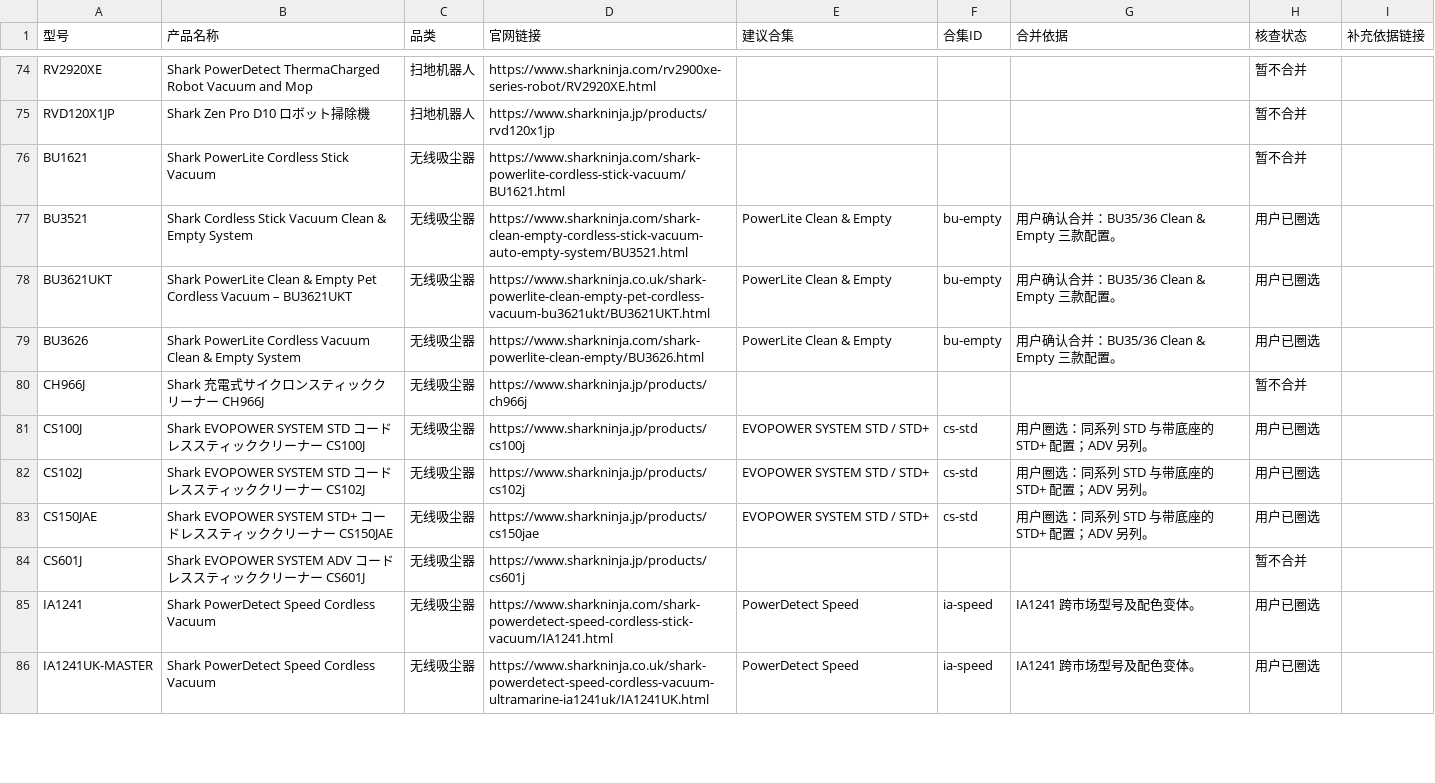
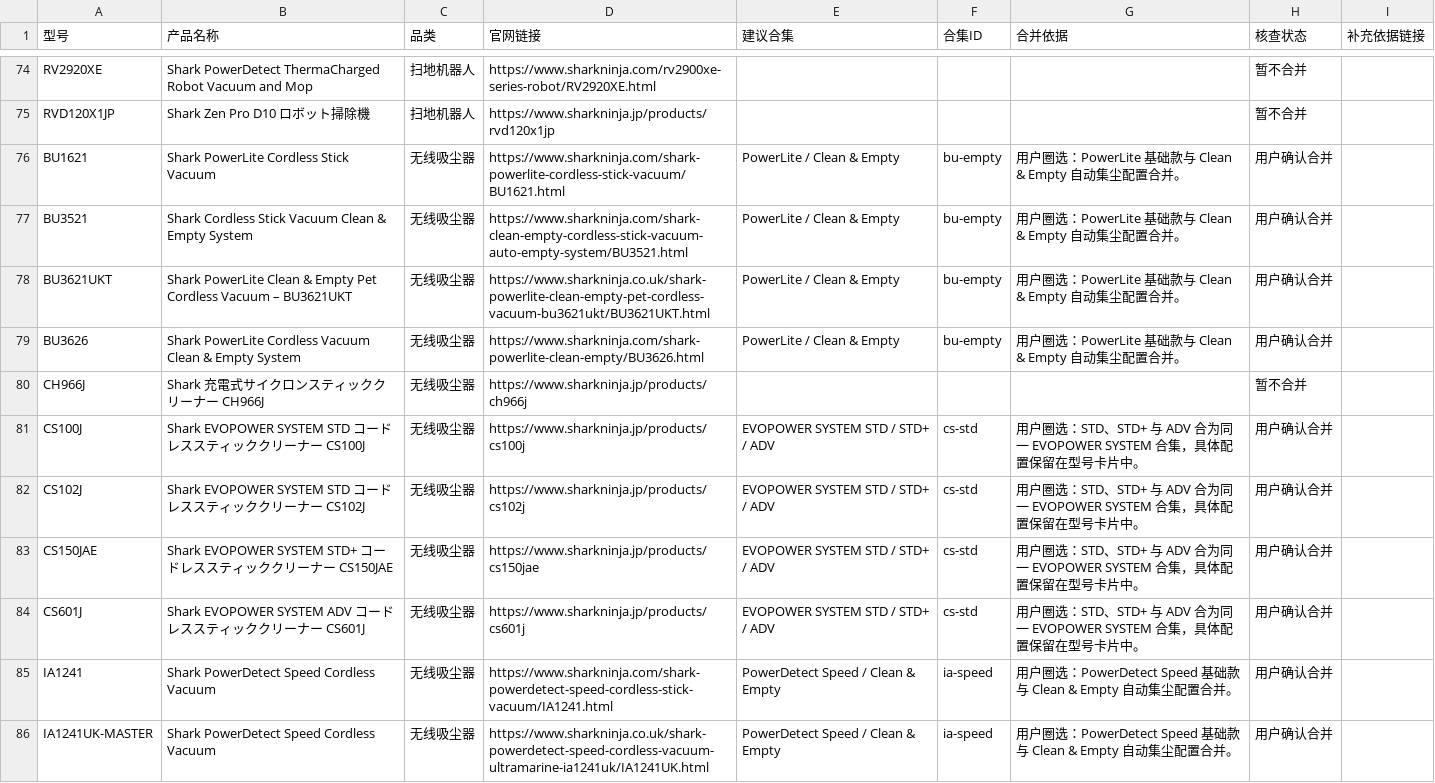
Before and after one commit to Victor-hzh/shark-product-portfolio, a CSV file: data/platform-review.csv, drawn as a sheet; only a part is shown, gaps mark what is left out; the diff covers the shown part only.

Commit message:
Merge seven user-selected Shark card groups

```diff
--- a/data/platform-review.csv
+++ b/data/platform-review.csv
@@ -75,12 +75,12 @@ RV2920XE,Shark PowerDetect ThermaCharged Robot Vacuum and Mop,扫地机器人,ht
 RVD120X1JP,Shark Zen Pro D10 ロボット掃除機,扫地机器人,https://www.sharkninja.jp/products/rvd120x1jp,,,,暂不合并,
-BU1621,Shark PowerLite Cordless Stick Vacuum,无线吸尘器,https://www.sharkninja.com/shark-powerlite-cordless-stick-vacuum/BU1621.html,,,,暂不合并,
-BU3521,Shark Cordless Stick Vacuum Clean & Empty System,无线吸尘器,https://www.sharkninja.com/shark-clean-empty-cordless-stick-vacuum-auto-empty-system/BU3521.html,PowerLite Clean & Empty,bu-empty,用户确认合并：BU35/36 Clean & Empty 三款配置。,用户已圈选,
-BU3621UKT,Shark PowerLite Clean & Empty Pet Cordless Vacuum – BU3621UKT,无线吸尘器,https://www.sharkninja.co.uk/shark-powerlite-clean-empty-pet-cordless-vacuum-bu3621ukt/BU3621UKT.html,PowerLite Clean & Empty,bu-empty,用户确认合并：BU35/36 Clean & Empty 三款配置。,用户已圈选,
-BU3626,Shark PowerLite Cordless Vacuum Clean & Empty System,无线吸尘器,https://www.sharkninja.com/shark-powerlite-clean-empty/BU3626.html,PowerLite Clean & Empty,bu-empty,用户确认合并：BU35/36 Clean & Empty 三款配置。,用户已圈选,
+BU1621,Shark PowerLite Cordless Stick Vacuum,无线吸尘器,https://www.sharkninja.com/shark-powerlite-cordless-stick-vacuum/BU1621.html,PowerLite / Clean & Empty,bu-empty,用户圈选：PowerLite 基础款与 Clean & Empty 自动集尘配置合并。,用户确认合并,
+BU3521,Shark Cordless Stick Vacuum Clean & Empty System,无线吸尘器,https://www.sharkninja.com/shark-clean-empty-cordless-stick-vacuum-auto-empty-system/BU3521.html,PowerLite / Clean & Empty,bu-empty,用户圈选：PowerLite 基础款与 Clean & Empty 自动集尘配置合并。,用户确认合并,
+BU3621UKT,Shark PowerLite Clean & Empty Pet Cordless Vacuum – BU3621UKT,无线吸尘器,https://www.sharkninja.co.uk/shark-powerlite-clean-empty-pet-cordless-vacuum-bu3621ukt/BU3621UKT.html,PowerLite / Clean & Empty,bu-empty,用户圈选：PowerLite 基础款与 Clean & Empty 自动集尘配置合并。,用户确认合并,
+BU3626,Shark PowerLite Cordless Vacuum Clean & Empty System,无线吸尘器,https://www.sharkninja.com/shark-powerlite-clean-empty/BU3626.html,PowerLite / Clean & Empty,bu-empty,用户圈选：PowerLite 基础款与 Clean & Empty 自动集尘配置合并。,用户确认合并,
 CH966J,Shark 充電式サイクロンスティッククリーナー CH966J,无线吸尘器,https://www.sharkninja.jp/products/ch966j,,,,暂不合并,
-CS100J,Shark EVOPOWER SYSTEM STD コードレススティッククリーナー CS100J,无线吸尘器,https://www.sharkninja.jp/products/cs100j,EVOPOWER SYSTEM STD / STD+,cs-std,用户圈选：同系列 STD 与带底座的 STD+ 配置；ADV 另列。,用户已圈选,
-CS102J,Shark EVOPOWER SYSTEM STD コードレススティッククリーナー CS102J,无线吸尘器,https://www.sharkninja.jp/products/cs102j,EVOPOWER SYSTEM STD / STD+,cs-std,用户圈选：同系列 STD 与带底座的 STD+ 配置；ADV 另列。,用户已圈选,
-CS150JAE,Shark EVOPOWER SYSTEM STD+ コードレススティッククリーナー CS150JAE,无线吸尘器,https://www.sharkninja.jp/products/cs150jae,EVOPOWER SYSTEM STD / STD+,cs-std,用户圈选：同系列 STD 与带底座的 STD+ 配置；ADV 另列。,用户已圈选,
-CS601J,Shark EVOPOWER SYSTEM ADV コードレススティッククリーナー CS601J,无线吸尘器,https://www.sharkninja.jp/products/cs601j,,,,暂不合并,
-IA1241,Shark PowerDetect Speed Cordless Vacuum,无线吸尘器,https://www.sharkninja.com/shark-powerdetect-speed-cordless-stick-vacuum/IA1241.html,PowerDetect Speed,ia-speed,IA1241 跨市场型号及配色变体。,用户已圈选,
-IA1241UK-MASTER,Shark PowerDetect Speed Cordless Vacuum,无线吸尘器,https://www.sharkninja.co.uk/shark-powerdetect-speed-cordless-vacuum-ultramarine-ia1241uk/IA1241UK.html,PowerDetect Speed,ia-speed,IA1241 跨市场型号及配色变体。,用户已圈选,
+CS100J,Shark EVOPOWER SYSTEM STD コードレススティッククリーナー CS100J,无线吸尘器,https://www.sharkninja.jp/products/cs100j,EVOPOWER SYSTEM STD / STD+ / ADV,cs-std,用户圈选：STD、STD+ 与 ADV 合为同一 EVOPOWER SYSTEM 合集，具体配置保留在型号卡片中。,用户确认合并,
+CS102J,Shark EVOPOWER SYSTEM STD コードレススティッククリーナー CS102J,无线吸尘器,https://www.sharkninja.jp/products/cs102j,EVOPOWER SYSTEM STD / STD+ / ADV,cs-std,用户圈选：STD、STD+ 与 ADV 合为同一 EVOPOWER SYSTEM 合集，具体配置保留在型号卡片中。,用户确认合并,
+CS150JAE,Shark EVOPOWER SYSTEM STD+ コードレススティッククリーナー CS150JAE,无线吸尘器,https://www.sharkninja.jp/products/cs150jae,EVOPOWER SYSTEM STD / STD+ / ADV,cs-std,用户圈选：STD、STD+ 与 ADV 合为同一 EVOPOWER SYSTEM 合集，具体配置保留在型号卡片中。,用户确认合并,
+CS601J,Shark EVOPOWER SYSTEM ADV コードレススティッククリーナー CS601J,无线吸尘器,https://www.sharkninja.jp/products/cs601j,EVOPOWER SYSTEM STD / STD+ / ADV,cs-std,用户圈选：STD、STD+ 与 ADV 合为同一 EVOPOWER SYSTEM 合集，具体配置保留在型号卡片中。,用户确认合并,
+IA1241,Shark PowerDetect Speed Cordless Vacuum,无线吸尘器,https://www.sharkninja.com/shark-powerdetect-speed-cordless-stick-vacuum/IA1241.html,PowerDetect Speed / Clean & Empty,ia-speed,用户圈选：PowerDetect Speed 基础款与 Clean & Empty 自动集尘配置合并。,用户确认合并,
+IA1241UK-MASTER,Shark PowerDetect Speed Cordless Vacuum,无线吸尘器,https://www.sharkninja.co.uk/shark-powerdetect-speed-cordless-vacuum-ultramarine-ia1241uk/IA1241UK.html,PowerDetect Speed / Clean & Empty,ia-speed,用户圈选：PowerDetect Speed 基础款与 Clean & Empty 自动集尘配置合并。,用户确认合并,
```
Also changed, not shown: 54 edited cells elsewhere in this file.
